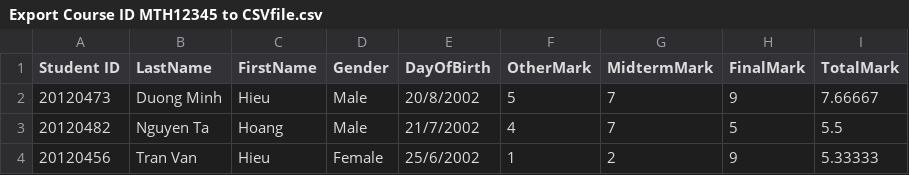
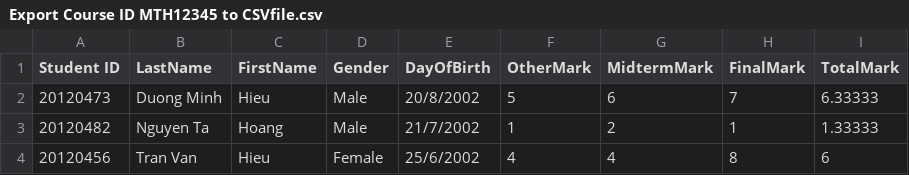
Before and after one commit to duongminhhieu/Programming-Techniques-Final-Project, a CSV file: project/Export Course ID MTH12345 to CSVfile.csv, drawn as a sheet.

```diff
--- a/project/Export Course ID MTH12345 to CSVfile.csv
+++ b/project/Export Course ID MTH12345 to CSVfile.csv
@@ -1,4 +1,4 @@
 Student ID,LastName,FirstName,Gender,DayOfBirth,OtherMark,MidtermMark,FinalMark,TotalMark
-20120473,Duong Minh,Hieu,Male,20/8/2002,5,7,9,7.66667
-20120482,Nguyen Ta,Hoang,Male,21/7/2002,4,7,5,5.5
-20120456,Tran Van,Hieu,Female,25/6/2002,1,2,9,5.33333
+20120473,Duong Minh,Hieu,Male,20/8/2002,5,6,7,6.33333
+20120482,Nguyen Ta,Hoang,Male,21/7/2002,1,2,1,1.33333
+20120456,Tran Van,Hieu,Female,25/6/2002,4,4,8,6
```
Also changed, not shown: 14 other files.
